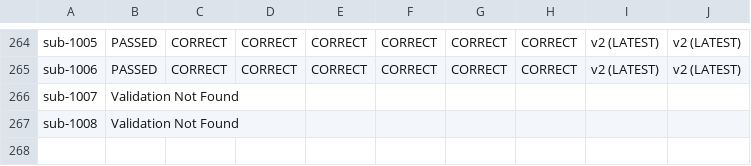
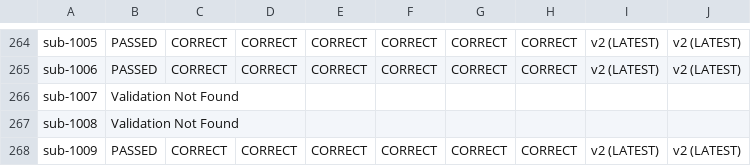
Before and after one commit to BioMedicalImaging-Core-NYUAD/xnat-docs, a CSV file: docs/source/_static/xnat_ari_dashboard_display.csv, drawn as a sheet; only a part is shown, gaps mark what is left out.

```diff
--- a/docs/source/_static/xnat_ari_dashboard_display.csv
+++ b/docs/source/_static/xnat_ari_dashboard_display.csv
@@ -267 +267,2 @@ sub-1007,Validation Not Found,,,,,,,,
 sub-1008,Validation Not Found,,,,,,,,
+sub-1009,PASSED,CORRECT,CORRECT,CORRECT,CORRECT,CORRECT,CORRECT,v2 (LATEST),v2 (LATEST)
```
Also changed, not shown: docs/source/_static/xnat_ari_dashboard.csv, xnat_ari_dashboard.csv, 2 other files.
